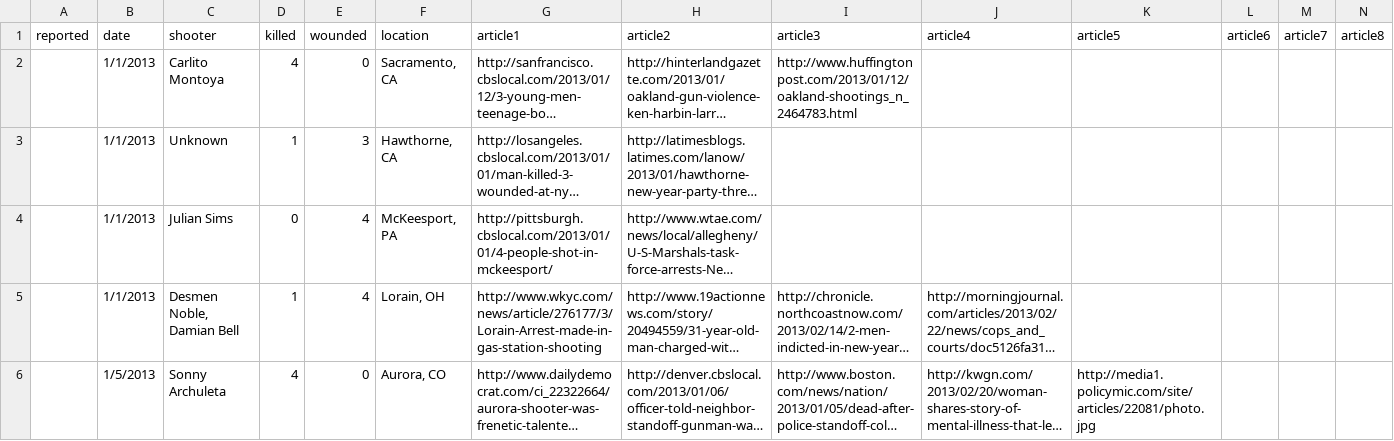
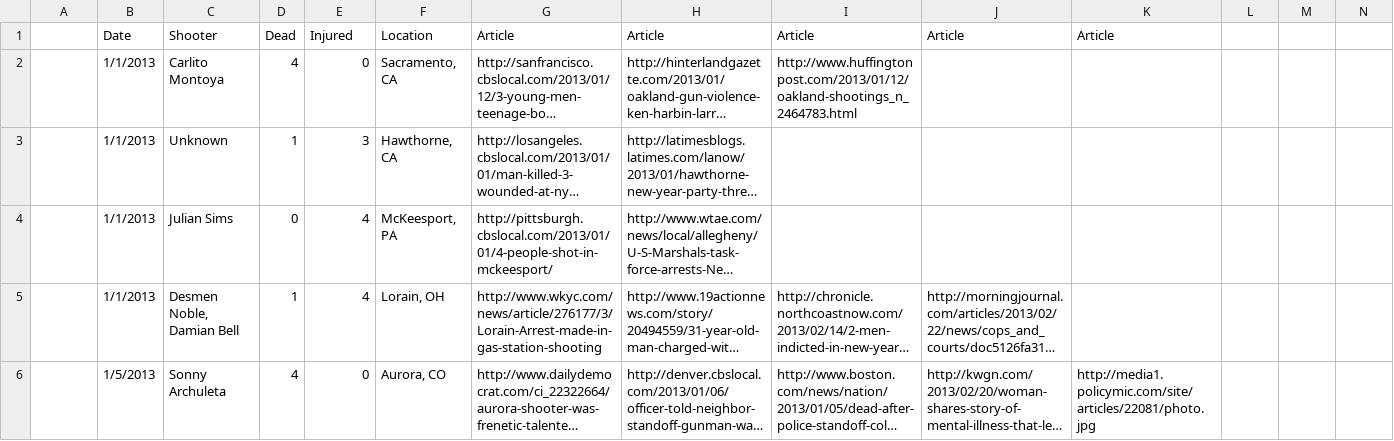
Before and after one commit to mwidjaja1/Crime2015, a CSV file: Data/2013Crimes.csv, drawn as a sheet; only a part is shown; long unchanged cells end in …; removed rows and columns are numbered as before the commit, all else as after; rows hold the shown columns only; the diff names each change by its address in the sheet, - before the commit and + after, or states it on an @@ line.

Commit message:
Unified Column Names
Unified the column names in all the CSV files

```diff
--- a/Data/2013Crimes.csv
+++ b/Data/2013Crimes.csv
-row 1: reported | date | shooter | killed | wounded | location | article1 | article2 | article3 | article4 | article5 | article6 | article7 | article8
+row 1:  | Date | Shooter | Dead | Injured | Location | Article | Article | Article | Article | Article
```
